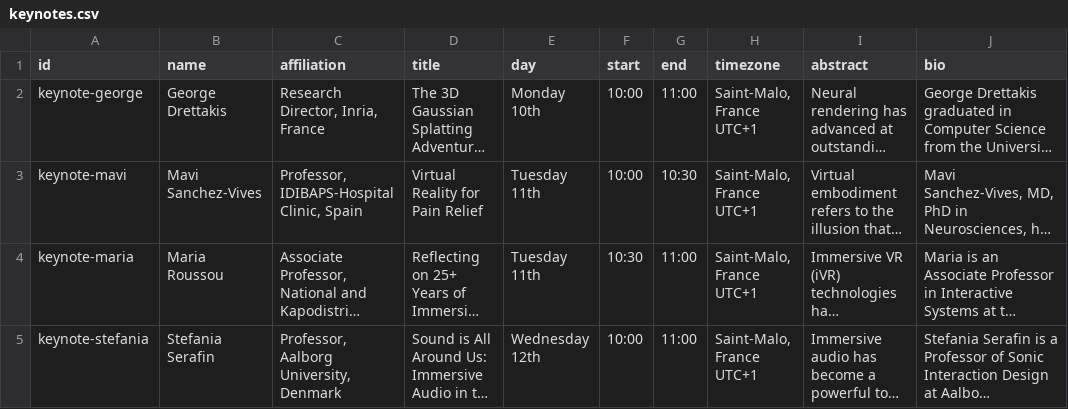
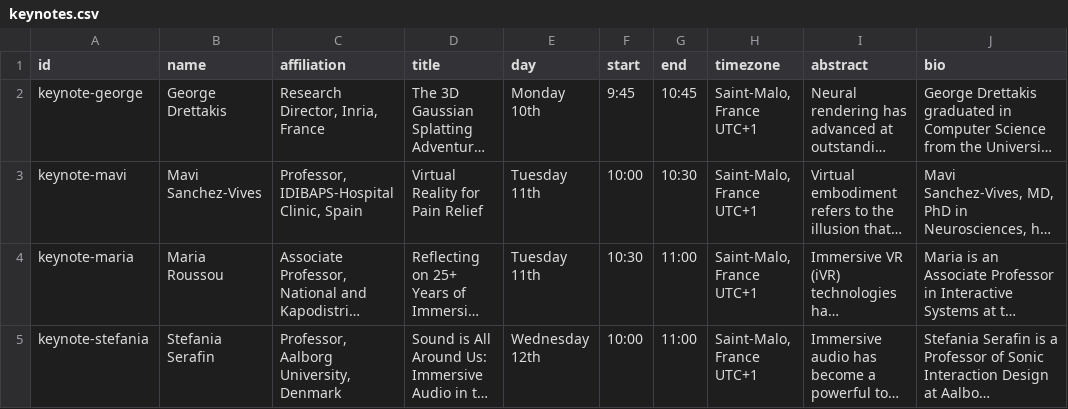
Before and after one commit to ieeevr/2026, a CSV file: _data/keynotes.csv, drawn as a sheet; only a part is shown; long unchanged cells end in …; the diff names each change by its address in the sheet, - before the commit and + after, or states it on an @@ line.

Commit message:
Update keynotes.csv

```diff
--- a/_data/keynotes.csv
+++ b/_data/keynotes.csv
-F2 (start): 10:00
+F2 (start): 9:45
-G2 (end): 11:00
+G2 (end): 10:45
```
